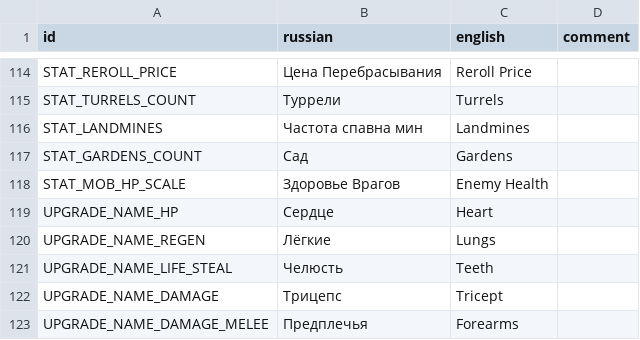
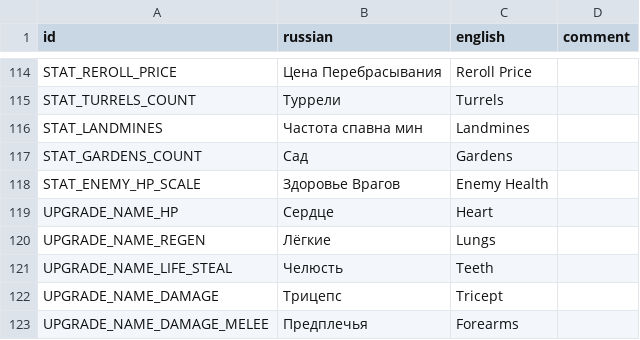
Before and after one commit to hulvdan/cookier, a CSV file: assets/localization.csv, drawn as a sheet; only a part is shown, gaps mark what is left out.

```diff
--- a/assets/localization.csv
+++ b/assets/localization.csv
@@ -117,3 +117,3 @@ STAT_LANDMINES;Частота спавна мин;Landmines;
 STAT_GARDENS_COUNT;Сад;Gardens;
-STAT_MOB_HP_SCALE;Здоровье Врагов;Enemy Health;
+STAT_ENEMY_HP_SCALE;Здоровье Врагов;Enemy Health;
 UPGRADE_NAME_HP;Сердце;Heart;
```
Also changed, not shown: 4 other files.
